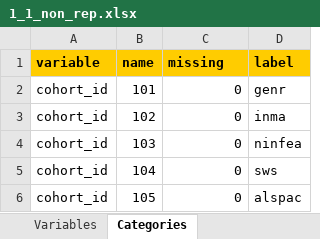
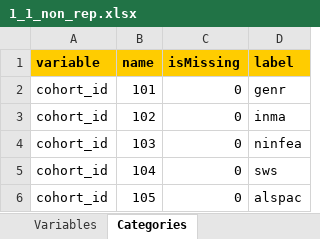
Before and after one commit to lifecycle-project/ds-dictionaries, an Excel workbook: dictionaries/chemicals_ath/1_1/1_1_non_rep.xlsx, sheet Categories, drawn as a sheet; only a part is shown; values as stored, in another font and other column widths than the file's, no borders; the diff names each change by its address in the sheet, - before the commit and + after, or states it on an @@ line.

Commit message:
renamed column missing to isMissing in 1_1_non_rep.xlsx

```diff
--- a/dictionaries/chemicals_ath/1_1/1_1_non_rep.xlsx (sheet Categories)
+++ b/dictionaries/chemicals_ath/1_1/1_1_non_rep.xlsx (sheet Categories)
-C1: missing
+C1: isMissing
```
